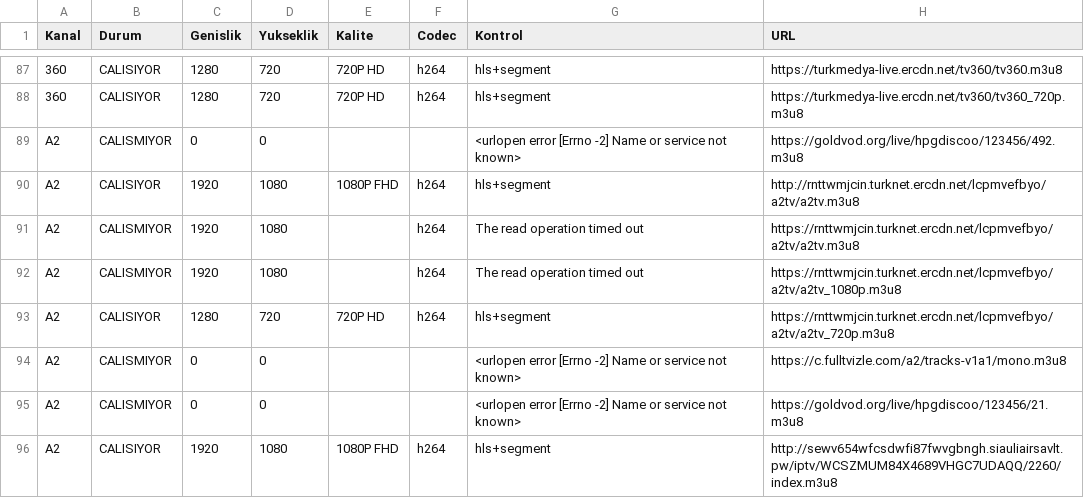
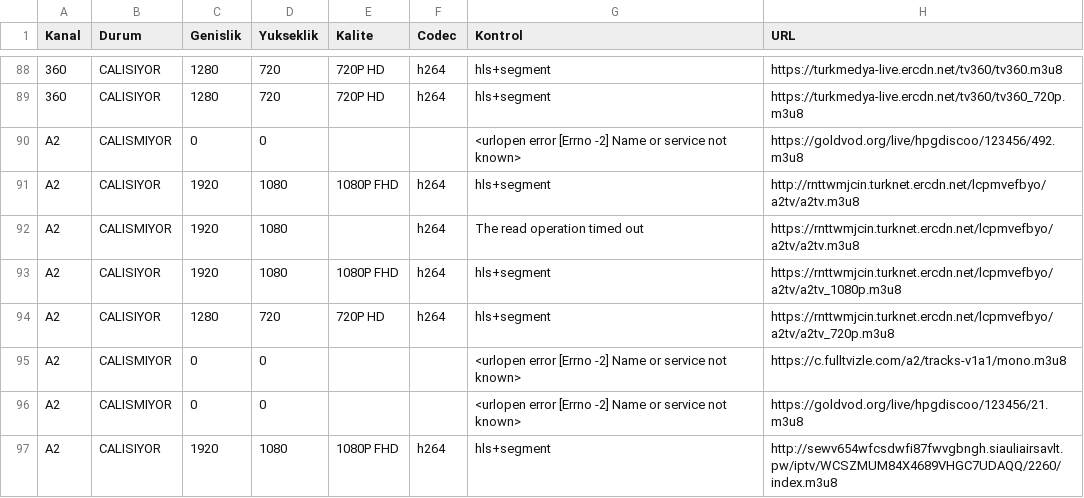
Before and after one commit to Madsc55/madsc-tv, a CSV file: TEST_RAPORU.csv, drawn as a sheet; only a part is shown, gaps mark what is left out; the diff covers the shown part only.

```diff
--- a/TEST_RAPORU.csv
+++ b/TEST_RAPORU.csv
@@ -91,3 +92,3 @@ A2,CALISIYOR,1920,1080,1080P FHD,h264,hls+segment,http://rnttwmjcin.turknet.ercd
 A2,CALISMIYOR,1920,1080,,h264,The read operation timed out,https://rnttwmjcin.turknet.ercdn.net/lcpmvefbyo/a2tv/a2tv.m3u8
-A2,CALISMIYOR,1920,1080,,h264,The read operation timed out,https://rnttwmjcin.turknet.ercdn.net/lcpmvefbyo/a2tv/a2tv_1080p.m3u8
+A2,CALISIYOR,1920,1080,1080P FHD,h264,hls+segment,https://rnttwmjcin.turknet.ercdn.net/lcpmvefbyo/a2tv/a2tv_1080p.m3u8
 A2,CALISIYOR,1280,720,720P HD,h264,hls+segment,https://rnttwmjcin.turknet.ercdn.net/lcpmvefbyo/a2tv/a2tv_720p.m3u8
```
Also changed, not shown: 13 added rows and 59 edited cells elsewhere in this file, 2 other files.
